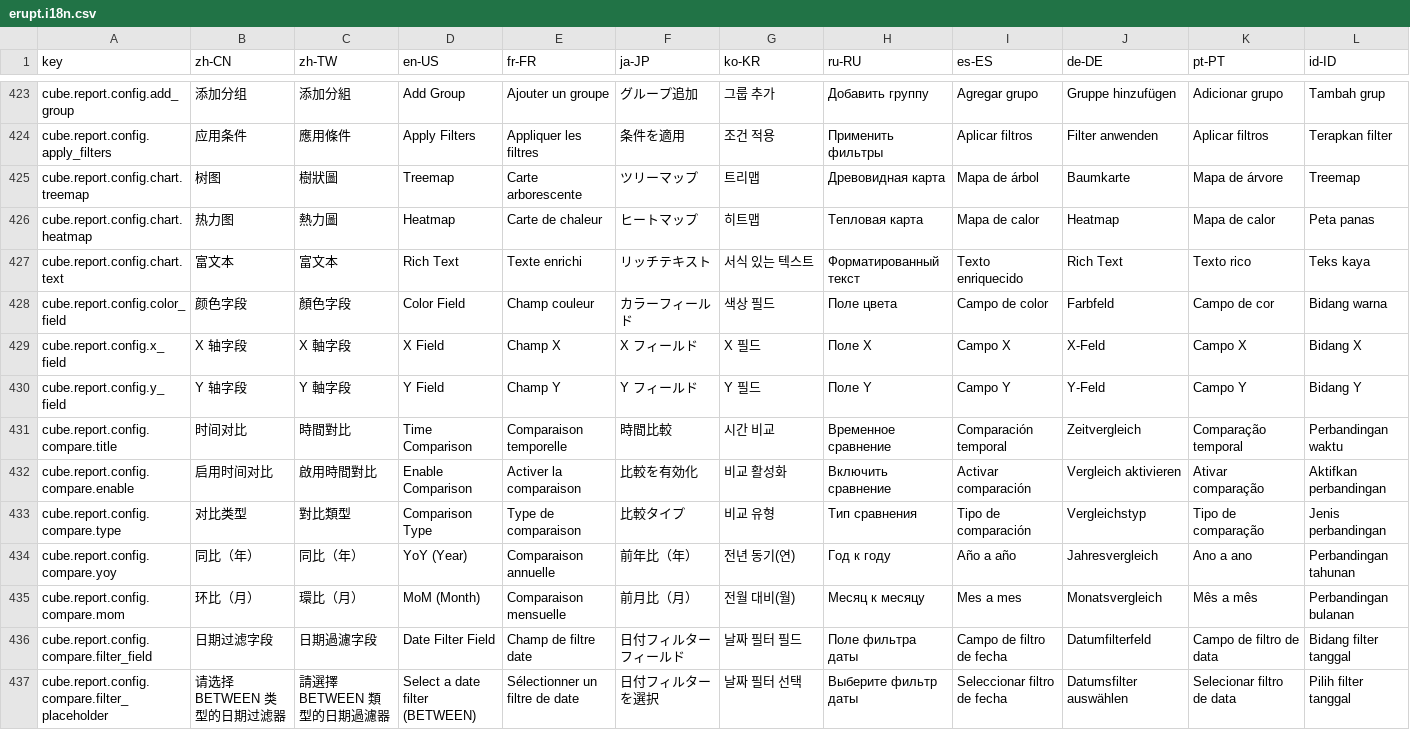
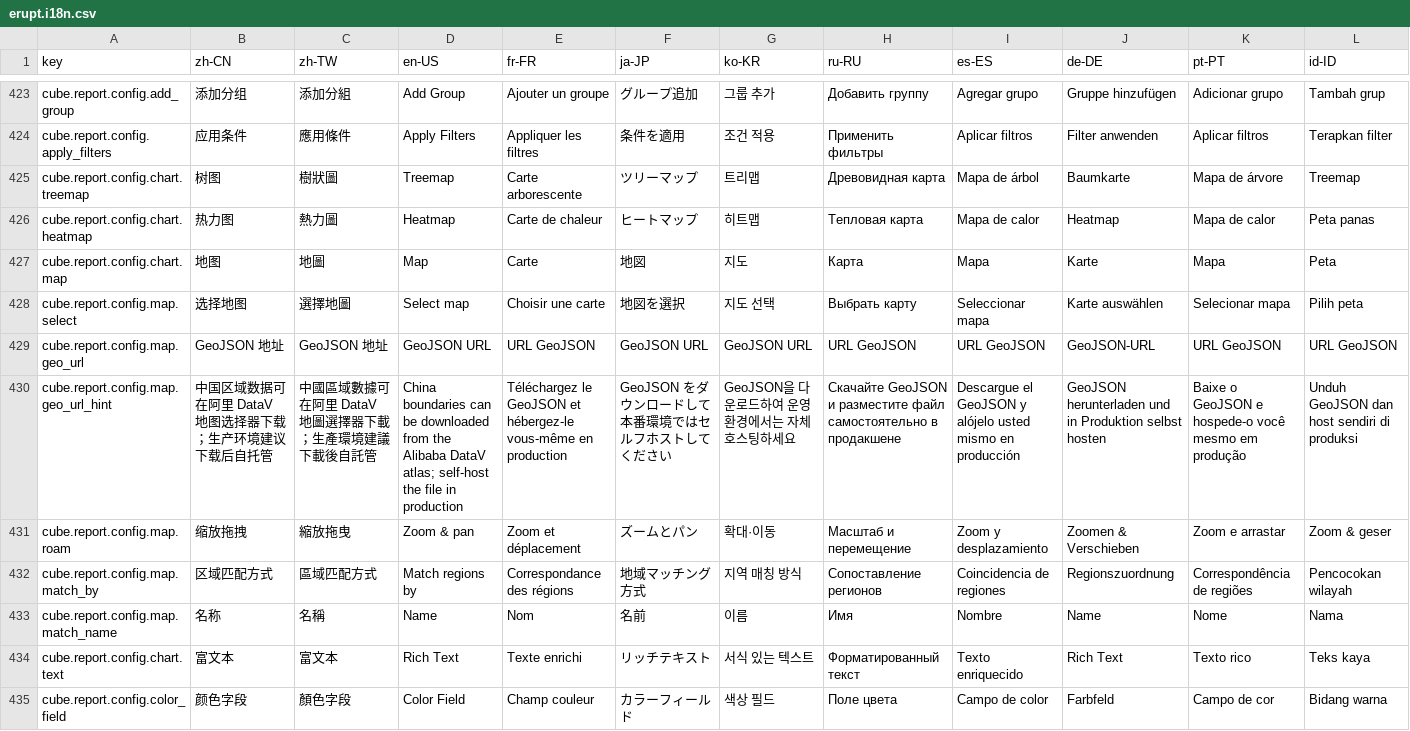
Before and after one commit to erupts/erupt-web, a CSV file: src/erupt.i18n.csv, drawn as a sheet; only a part is shown, gaps mark what is left out; the shorter side is filled out with more unchanged rows; rows hold the shown columns only; the diff names each change by its address in the sheet, - before the commit and + after, or states it on an @@ line.

Commit message:
cube: add ECharts choropleth MAP report type
Adds a MAP chart backed by ECharts geo rendering, with config for
GeoJSON source (selectable from the CubeMap registry or manual URL),
name/adcode region matching, roam, and label toggles. GeoJSON is
cached by URL and drill-down filtering is wired through region clicks.

```diff
--- a/src/erupt.i18n.csv
+++ b/src/erupt.i18n.csv
+row 427: cube.report.config.chart.map | 地图 | 地圖 | Map | Carte | 地図 | 지도 | Карта | Mapa | Karte | Mapa | Peta
+row 428: cube.report.config.map.select | 选择地图 | 選擇地圖 | Select map | Choisir une carte | 地図を選択 | 지도 선택 | Выбрать карту | Seleccionar mapa | Karte auswählen | Selecionar mapa | Pilih peta
+row 429: cube.report.config.map.geo_url | GeoJSON 地址 | GeoJSON 地址 | GeoJSON URL | URL GeoJSON | GeoJSON URL | GeoJSON URL | URL GeoJSON | URL GeoJSON | GeoJSON-URL | URL GeoJSON | URL GeoJSON
+row 430: cube.report.config.map.geo_url_hint | 中国区域数据可在阿里 DataV 地图选择器下载；生产环境建议下载后自托管 | 中國區域數據可在阿里 DataV 地圖選擇器下載；生產環境建議下載後自託管 | China boundaries can be downloaded from the Alibaba DataV atlas; self-host the file in production | Téléchargez le GeoJSON et hébergez-le vous-même en production | GeoJSON をダウンロードして本番環境ではセルフホストしてください | GeoJSON을 다운로드하여 운영 환경에서는 자체 호스팅하세요 | Скачайте GeoJSON и разместите файл самостоятельно в продакшене | Descargue el GeoJSON y alójelo usted mismo en producción | GeoJSON herunterladen und in Produktion selbst hosten | Baixe o GeoJSON e hospede-o você mesmo em produção | Unduh GeoJSON dan host sendiri di produksi
+row 431: cube.report.config.map.roam | 缩放拖拽 | 縮放拖曳 | Zoom & pan | Zoom et déplacement | ズームとパン | 확대·이동 | Масштаб и перемещение | Zoom y desplazamiento | Zoomen & Verschieben | Zoom e arrastar | Zoom & geser
+row 432: cube.report.config.map.match_by | 区域匹配方式 | 區域匹配方式 | Match regions by | Correspondance des régions | 地域マッチング方式 | 지역 매칭 방식 | Сопоставление регионов | Coincidencia de regiones | Regionszuordnung | Correspondência de regiões | Pencocokan wilayah
+row 433: cube.report.config.map.match_name | 名称 | 名稱 | Name | Nom | 名前 | 이름 | Имя | Nombre | Name | Nome | Nama
```
Also changed, not shown: 5 other files.
